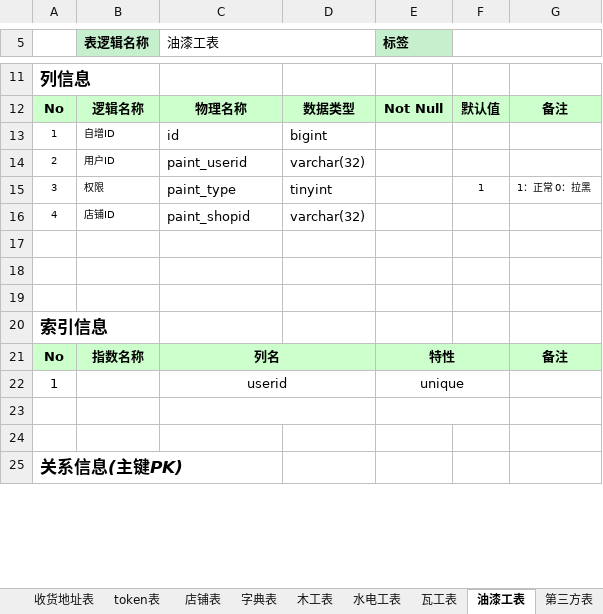
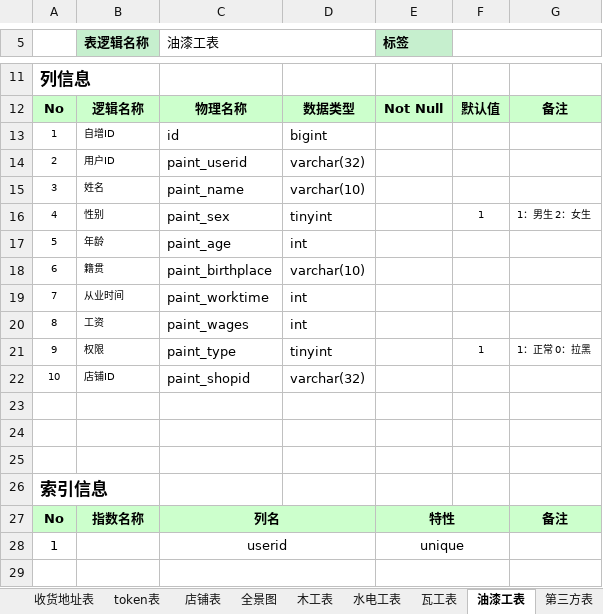
Before and after one commit to HeeyHomeIT/Heigh-ho_Network, an Excel workbook: doc/数据库文档/数据表设计.xlsx, sheet 油漆工表, drawn as a sheet; only a part is shown, gaps mark what is left out; the shorter side is filled out with more unchanged rows; values as stored, in another font and other column widths than the file's, no borders; addresses are those after the commit; the diff names each change by its address in the sheet, - before the commit and + after, or states it on an @@ line.

```diff
--- a/doc/数据库文档/数据表设计.xlsx (sheet 油漆工表)
+++ b/doc/数据库文档/数据表设计.xlsx (sheet 油漆工表)
-sheet tab: 字典表
+sheet tab: 全景图
+row 15: 3 | 姓名 | paint_name | varchar(10)
+row 16: 4 | 性别 | paint_sex | tinyint |  | 1 | 1：男生 2：女生
+row 17: 5 | 年龄 | paint_age | int
+row 18: 6 | 籍贯 | paint_birthplace | varchar(10)
+row 19: 7 | 从业时间 | paint_worktime | int
+row 20: 8 | 工资 | paint_wages | int
-A21: 3
+A21: 9
-A22: 4
+A22: 10
```
Also changed, not shown: sheet 水电工表, sheet 木工表, sheet 瓦工表, sheet 收藏表, sheet 用户信息表, sheet 收货地址表, 2 more sheets, other sheet tabs, 12 other files.
